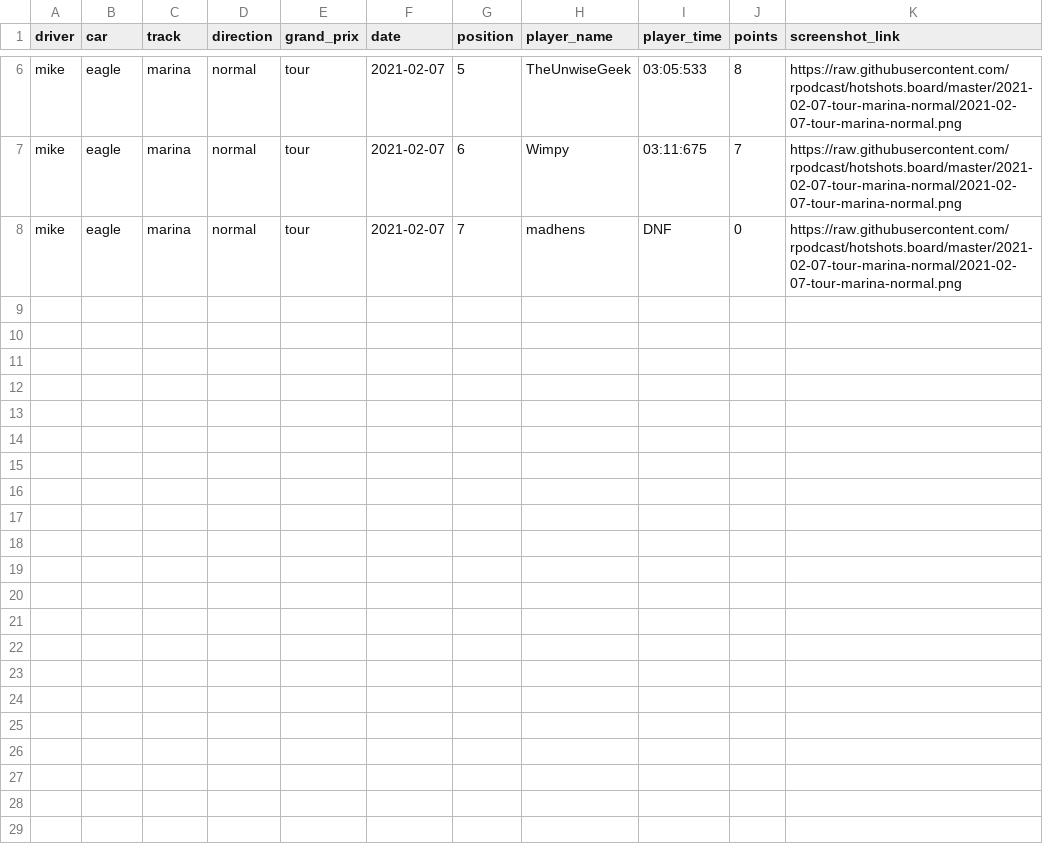
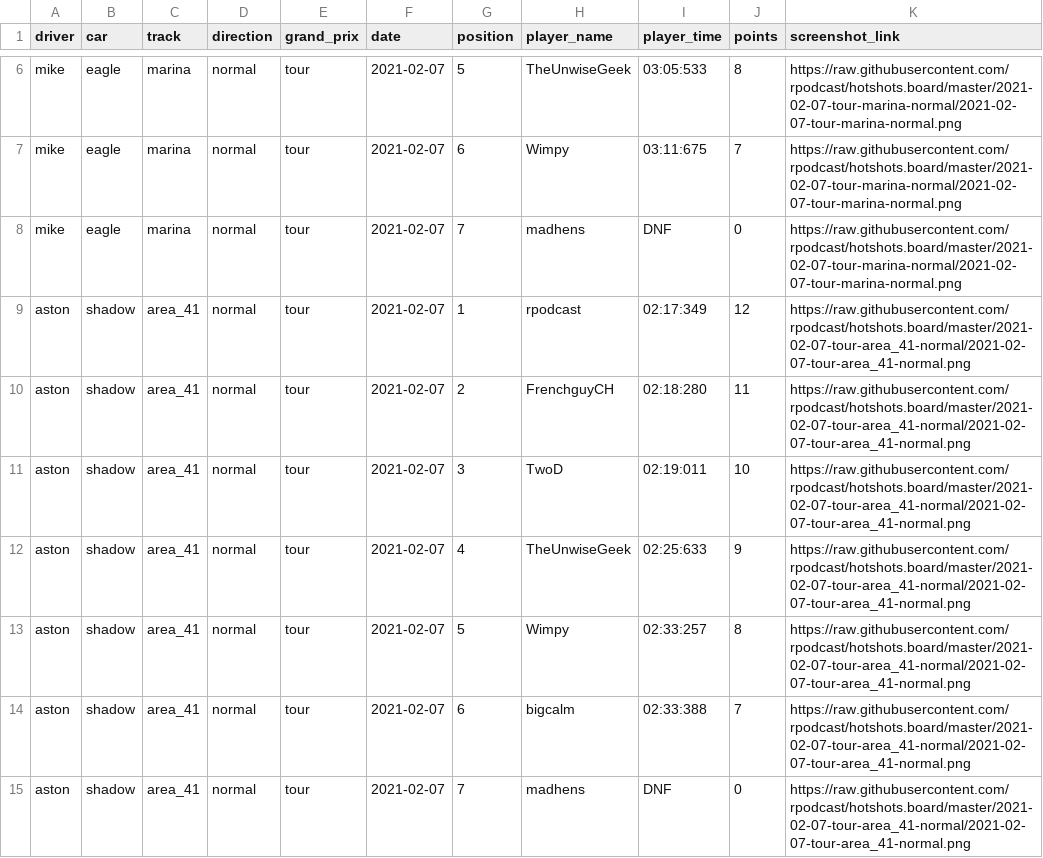
Before and after one commit to rpodcast/hotshots.pinboard, a CSV file: hotshots_race_results/data.csv, drawn as a sheet; only a part is shown, gaps mark what is left out; the diff names each change by its address in the sheet, - before the commit and + after, or states it on an @@ line.

Commit message:
update hotshots_race_results

```diff
--- a/hotshots_race_results/data.csv
+++ b/hotshots_race_results/data.csv
+row 9: aston | shadow | area_41 | normal | tour | 2021-02-07 | 1 | rpodcast | 02:17:349 | 12 | https://raw.githubusercontent.com/rpodcast/hotshots.board/master/2021-02-07-tour-area_41-normal/2021-02-07-tour-area_41-normal.png
+row 10: aston | shadow | area_41 | normal | tour | 2021-02-07 | 2 | FrenchguyCH | 02:18:280 | 11 | https://raw.githubusercontent.com/rpodcast/hotshots.board/master/2021-02-07-tour-area_41-normal/2021-02-07-tour-area_41-normal.png
+row 11: aston | shadow | area_41 | normal | tour | 2021-02-07 | 3 | TwoD | 02:19:011 | 10 | https://raw.githubusercontent.com/rpodcast/hotshots.board/master/2021-02-07-tour-area_41-normal/2021-02-07-tour-area_41-normal.png
+row 12: aston | shadow | area_41 | normal | tour | 2021-02-07 | 4 | TheUnwiseGeek | 02:25:633 | 9 | https://raw.githubusercontent.com/rpodcast/hotshots.board/master/2021-02-07-tour-area_41-normal/2021-02-07-tour-area_41-normal.png
+row 13: aston | shadow | area_41 | normal | tour | 2021-02-07 | 5 | Wimpy | 02:33:257 | 8 | https://raw.githubusercontent.com/rpodcast/hotshots.board/master/2021-02-07-tour-area_41-normal/2021-02-07-tour-area_41-normal.png
+row 14: aston | shadow | area_41 | normal | tour | 2021-02-07 | 6 | bigcalm | 02:33:388 | 7 | https://raw.githubusercontent.com/rpodcast/hotshots.board/master/2021-02-07-tour-area_41-normal/2021-02-07-tour-area_41-normal.png
+row 15: aston | shadow | area_41 | normal | tour | 2021-02-07 | 7 | madhens | DNF | 0 | https://raw.githubusercontent.com/rpodcast/hotshots.board/master/2021-02-07-tour-area_41-normal/2021-02-07-tour-area_41-normal.png
```
Also changed, not shown: 3 other files.
